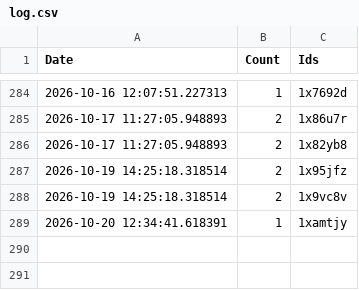
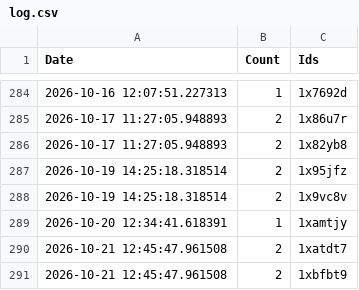
Before and after one commit to brianrocknj/race-reports, a CSV file: log.csv, drawn as a sheet; only a part is shown, gaps mark what is left out; the diff names each change by its address in the sheet, - before the commit and + after, or states it on an @@ line.

```diff
--- a/log.csv
+++ b/log.csv
+row 290: 2026-10-21 12:45:47.961508 | 2 | 1xatdt7
+row 291: 2026-10-21 12:45:47.961508 | 2 | 1xbfbt9
```
Also changed, not shown: 1 other file.
